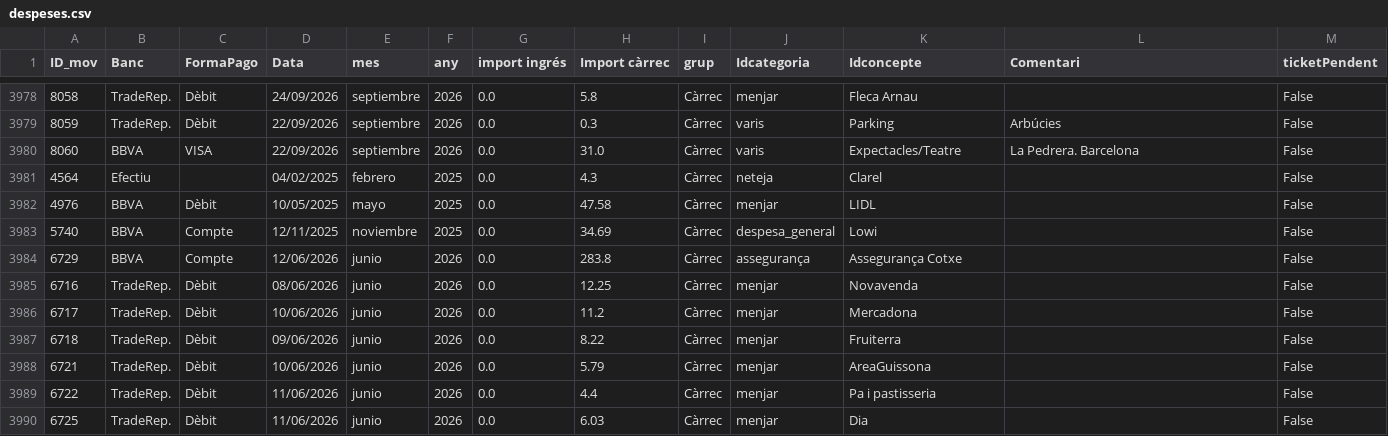
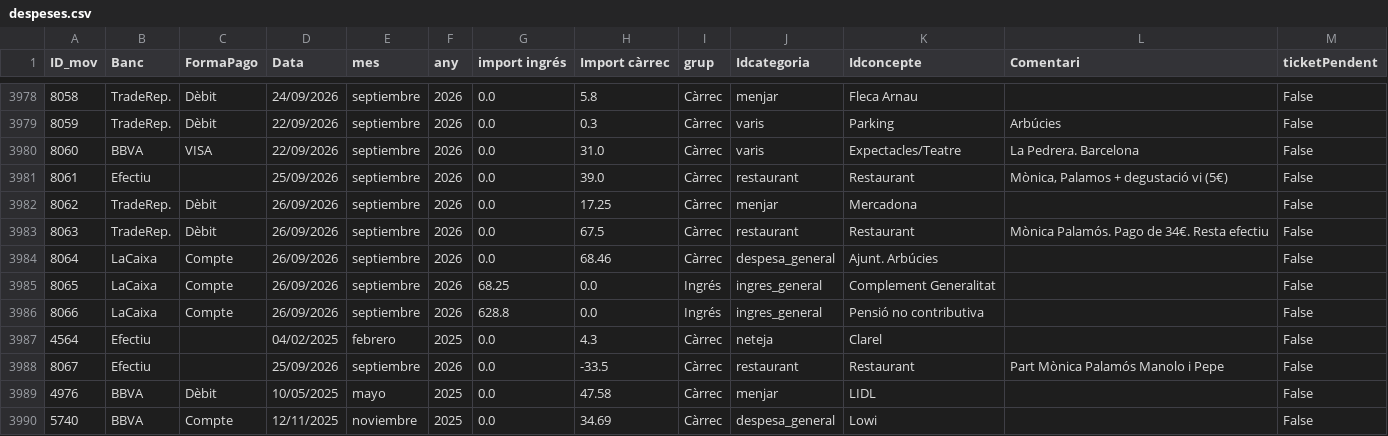
Before and after one commit to enricxic/dashboard-despeses, a CSV file: csv/despeses.csv, drawn as a sheet; only a part is shown, gaps mark what is left out; the shorter side is filled out with more unchanged rows; the diff names each change by its address in the sheet, - before the commit and + after, or states it on an @@ line.

```diff
--- a/csv/despeses.csv
+++ b/csv/despeses.csv
+row 3981: 8061 | Efectiu |  | 25/09/2026 | septiembre | 2026 | 0.0 | 39.0 | Càrrec | restaurant | Restaurant | Mònica, Palamos + degustació vi (5€) | False
+row 3982: 8062 | TradeRep. | Dèbit | 26/09/2026 | septiembre | 2026 | 0.0 | 17.25 | Càrrec | menjar | Mercadona |  | False
+row 3983: 8063 | TradeRep. | Dèbit | 26/09/2026 | septiembre | 2026 | 0.0 | 67.5 | Càrrec | restaurant | Restaurant | Mònica Palamós. Pago de 34€. Resta efectiu | False
+row 3984: 8064 | LaCaixa | Compte | 26/09/2026 | septiembre | 2026 | 0.0 | 68.46 | Càrrec | despesa_general | Ajunt. Arbúcies |  | False
+row 3985: 8065 | LaCaixa | Compte | 26/09/2026 | septiembre | 2026 | 68.25 | 0.0 | Ingrés | ingres_general | Complement Generalitat |  | False
+row 3986: 8066 | LaCaixa | Compte | 26/09/2026 | septiembre | 2026 | 628.8 | 0.0 | Ingrés | ingres_general | Pensió no contributiva |  | False
+row 3988: 8067 | Efectiu |  | 25/09/2026 | septiembre | 2026 | 0.0 | -33.5 | Càrrec | restaurant | Restaurant | Part Mònica Palamós Manolo i Pepe | False
```
Also changed, not shown: csv/compresSuper.csv, csv/ingressos.csv, 2 other files.
